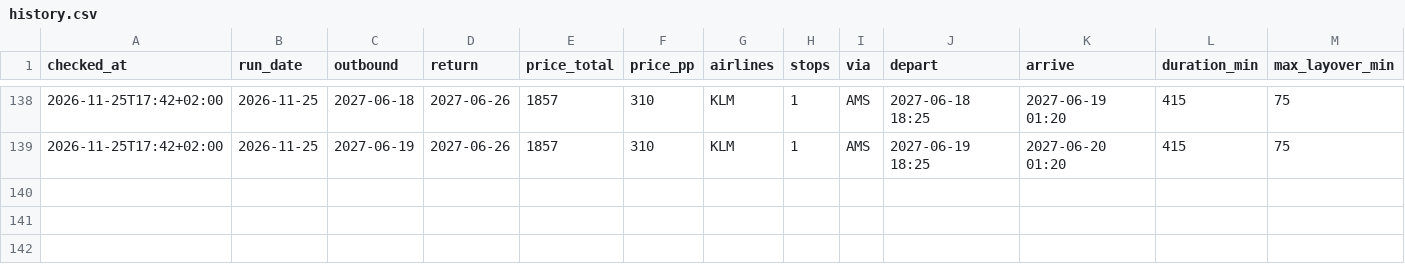
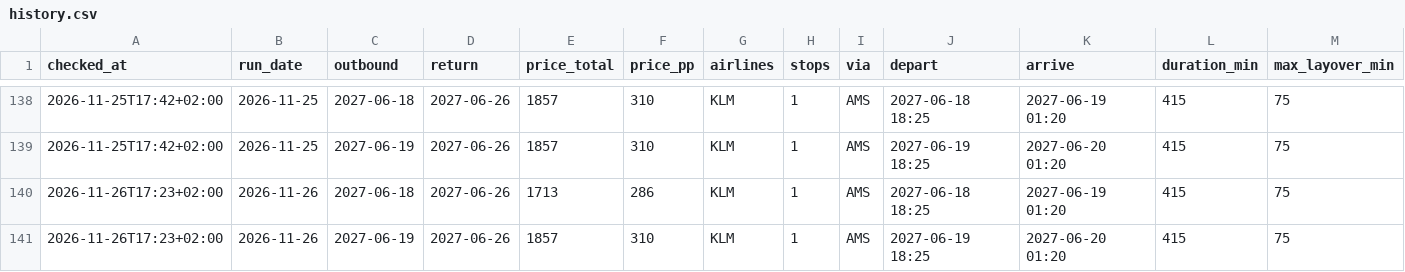
Before and after one commit to BenjBergman/Flight-Price-Monitor, a CSV file: data/history.csv, drawn as a sheet; only a part is shown, gaps mark what is left out; rows hold the shown columns only; the diff names each change by its address in the sheet, - before the commit and + after, or states it on an @@ line.

Commit message:
Price check 2026-11-26

```diff
--- a/data/history.csv
+++ b/data/history.csv
+row 140: 2026-11-26T17:23+02:00 | 2026-11-26 | 2027-06-18 | 2027-06-26 | 1713 | 286 | KLM | 1 | AMS | 2027-06-18 18:25 | 2027-06-19 01:20 | 415 | 75
+row 141: 2026-11-26T17:23+02:00 | 2026-11-26 | 2027-06-19 | 2027-06-26 | 1857 | 310 | KLM | 1 | AMS | 2027-06-19 18:25 | 2027-06-20 01:20 | 415 | 75
```
Also changed, not shown: 4 other files.
